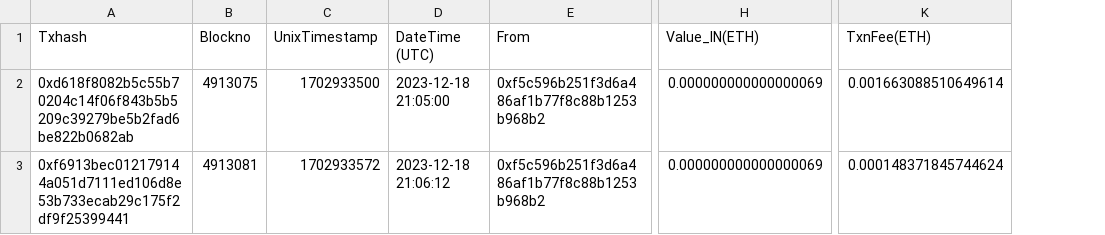
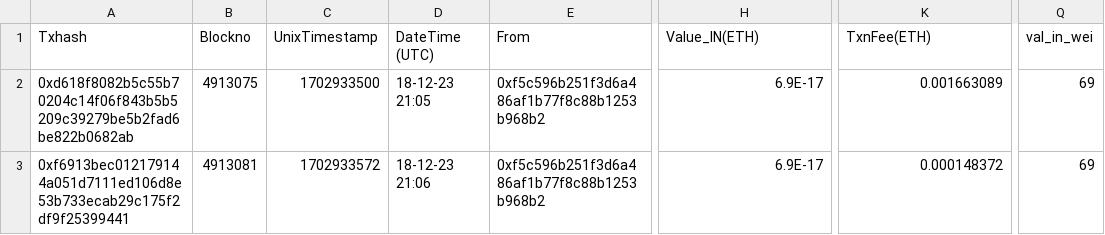
Before and after one commit to liastrauss/etherscan_mining, a CSV file: data/export-0xa7C23d97305beDca21BC036580Eb93109F674FA3.csv, drawn as a sheet; only a part is shown, gaps mark what is left out; the diff names each change by its address in the sheet, - before the commit and + after, or states it on an @@ line.

```diff
--- a/data/export-0xa7C23d97305beDca21BC036580Eb93109F674FA3.csv
+++ b/data/export-0xa7C23d97305beDca21BC036580Eb93109F674FA3.csv
+column Q (val_in_wei), rows 2-3: 69 | 69
-D2 (DateTime (UTC)): 2023-12-18 21:05:00
+D2 (DateTime (UTC)): 18-12-23 21:05
-H2:H3 (Value_IN(ETH)): 0.000000000000000069
+H2:H3 (Value_IN(ETH)): 6.9E-17
-K2 (TxnFee(ETH)): 0.001663088510649614
+K2 (TxnFee(ETH)): 0.001663089
-D3 (DateTime (UTC)): 2023-12-18 21:06:12
+D3 (DateTime (UTC)): 18-12-23 21:06
-K3 (TxnFee(ETH)): 0.000148371845744624
+K3 (TxnFee(ETH)): 0.000148372
```
Also changed, not shown: data/export-0x43Bb0f34D4A6C57A5E68351775c30fC7E53a6160.csv, data/export-0x71E4825412700b83552ef900552dC3E94B781608.csv, 24 other files.
